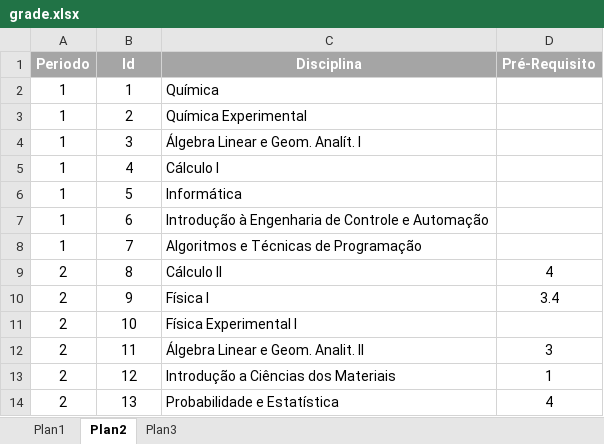
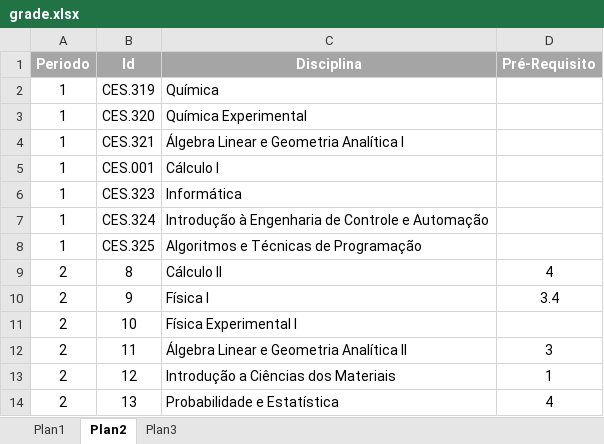
Before and after one commit to rosostolato/blackboard, an Excel workbook: templates/grade.xlsx, sheet Plan2, drawn as a sheet; only a part is shown; values as stored, in another font and other column widths than the file's, no borders; conditional formats not drawn; the diff names each change by its address in the sheet, - before the commit and + after, or states it on an @@ line.

```diff
--- a/templates/grade.xlsx (sheet Plan2)
+++ b/templates/grade.xlsx (sheet Plan2)
-B2 (Id): 1
+B2 (Id): CES.319
-B3 (Id): 2
+B3 (Id): CES.320
-B4 (Id): 3
+B4 (Id): CES.321
-C4 (Disciplina): Álgebra Linear e Geom. Analít. I
+C4 (Disciplina): Álgebra Linear e Geometria Analítica I
-B5 (Id): 4
+B5 (Id): CES.001
-B6 (Id): 5
+B6 (Id): CES.323
-B7 (Id): 6
+B7 (Id): CES.324
-B8 (Id): 7
+B8 (Id): CES.325
-C12 (Disciplina): Álgebra Linear e Geom. Analit. II
+C12 (Disciplina): Álgebra Linear e Geometria Analítica II
```
Also changed, not shown: sheet Plan3, 3 other files.
